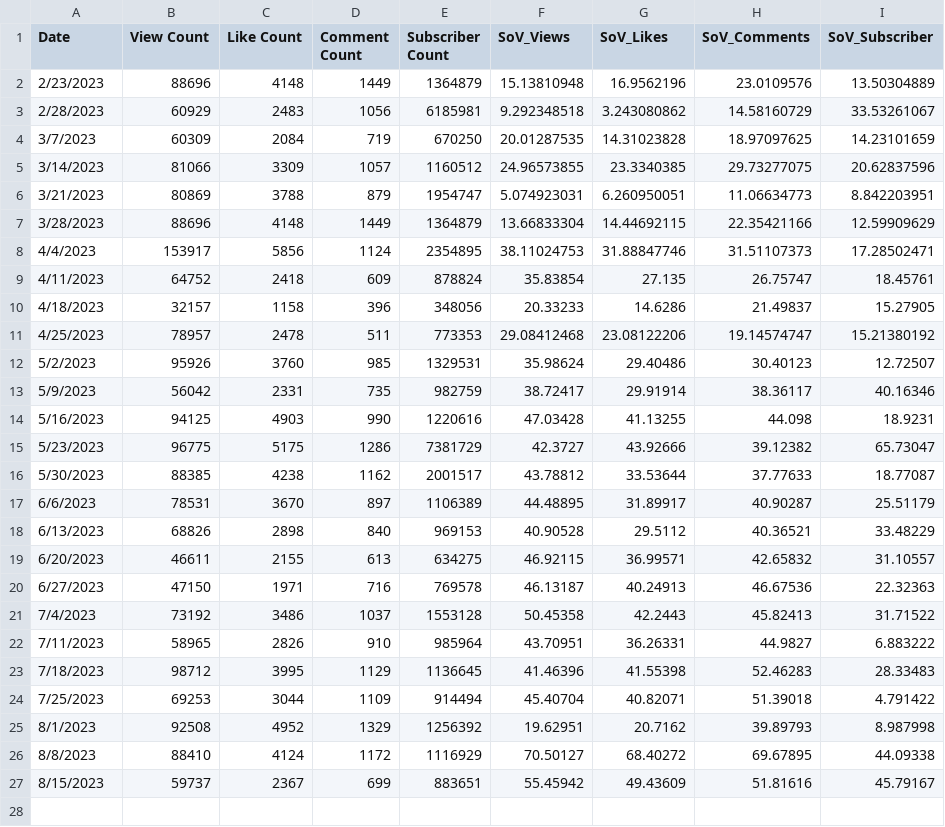
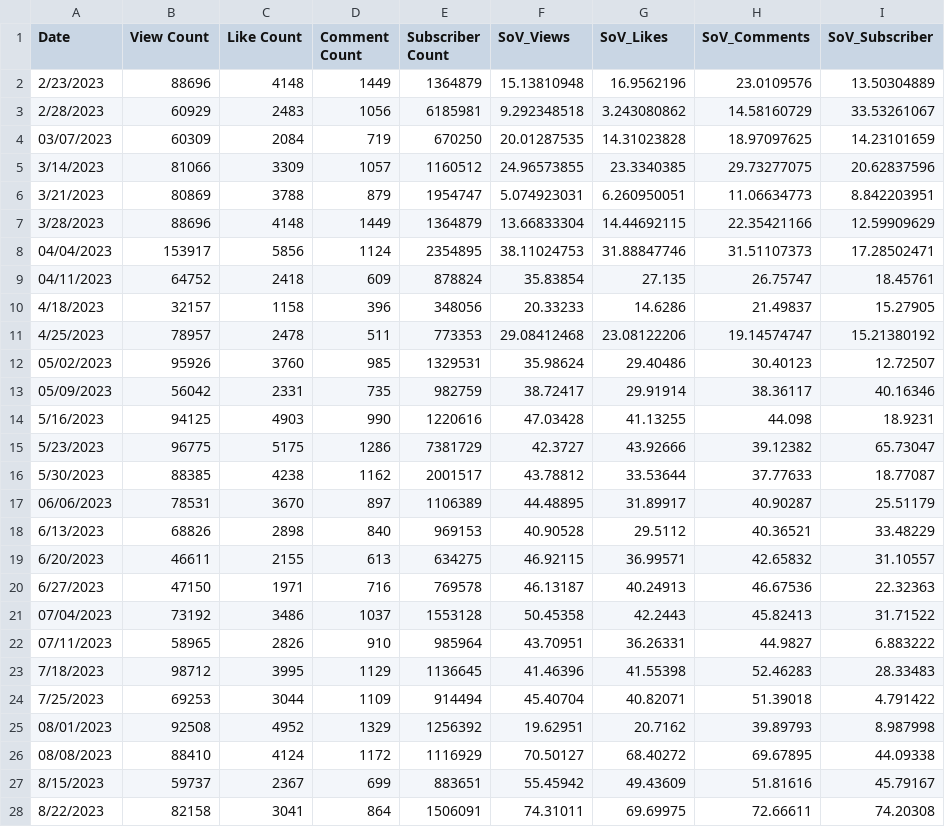
Before and after one commit to ghostq3/smcp-dashboard, a CSV file: csvs/SOV - SoV_YT.csv, drawn as a sheet.

```diff
--- a/csvs/SOV - SoV_YT.csv
+++ b/csvs/SOV - SoV_YT.csv
@@ -3,3 +3,3 @@ Date,View Count,Like Count,Comment Count,Subscriber Count,SoV_Views,SoV_Likes,So
 2/28/2023,60929,2483,1056,6185981,9.292348518,3.243080862,14.58160729,33.53261067
-3/7/2023,60309,2084,719,670250,20.01287535,14.31023828,18.97097625,14.23101659
+03/07/2023,60309,2084,719,670250,20.01287535,14.31023828,18.97097625,14.23101659
 3/14/2023,81066,3309,1057,1160512,24.96573855,23.3340385,29.73277075,20.62837596
@@ -7,8 +7,8 @@ Date,View Count,Like Count,Comment Count,Subscriber Count,SoV_Views,SoV_Likes,So
 3/28/2023,88696,4148,1449,1364879,13.66833304,14.44692115,22.35421166,12.59909629
-4/4/2023,153917,5856,1124,2354895,38.11024753,31.88847746,31.51107373,17.28502471
-4/11/2023,64752,2418,609,878824,35.83854,27.135,26.75747,18.45761
+04/04/2023,153917,5856,1124,2354895,38.11024753,31.88847746,31.51107373,17.28502471
+04/11/2023,64752,2418,609,878824,35.83854,27.135,26.75747,18.45761
 4/18/2023,32157,1158,396,348056,20.33233,14.6286,21.49837,15.27905
 4/25/2023,78957,2478,511,773353,29.08412468,23.08122206,19.14574747,15.21380192
-5/2/2023,95926,3760,985,1329531,35.98624,29.40486,30.40123,12.72507
-5/9/2023,56042,2331,735,982759,38.72417,29.91914,38.36117,40.16346
+05/02/2023,95926,3760,985,1329531,35.98624,29.40486,30.40123,12.72507
+05/09/2023,56042,2331,735,982759,38.72417,29.91914,38.36117,40.16346
 5/16/2023,94125,4903,990,1220616,47.03428,41.13255,44.098,18.9231
@@ -16,3 +16,3 @@ Date,View Count,Like Count,Comment Count,Subscriber Count,SoV_Views,SoV_Likes,So
 5/30/2023,88385,4238,1162,2001517,43.78812,33.53644,37.77633,18.77087
-6/6/2023,78531,3670,897,1106389,44.48895,31.89917,40.90287,25.51179
+06/06/2023,78531,3670,897,1106389,44.48895,31.89917,40.90287,25.51179
 6/13/2023,68826,2898,840,969153,40.90528,29.5112,40.36521,33.48229
@@ -20,8 +20,9 @@ Date,View Count,Like Count,Comment Count,Subscriber Count,SoV_Views,SoV_Likes,So
 6/27/2023,47150,1971,716,769578,46.13187,40.24913,46.67536,22.32363
-7/4/2023,73192,3486,1037,1553128,50.45358,42.2443,45.82413,31.71522
-7/11/2023,58965,2826,910,985964,43.70951,36.26331,44.9827,6.883222
+07/04/2023,73192,3486,1037,1553128,50.45358,42.2443,45.82413,31.71522
+07/11/2023,58965,2826,910,985964,43.70951,36.26331,44.9827,6.883222
 7/18/2023,98712,3995,1129,1136645,41.46396,41.55398,52.46283,28.33483
 7/25/2023,69253,3044,1109,914494,45.40704,40.82071,51.39018,4.791422
-8/1/2023,92508,4952,1329,1256392,19.62951,20.7162,39.89793,8.987998
-8/8/2023,88410,4124,1172,1116929,70.50127,68.40272,69.67895,44.09338
+08/01/2023,92508,4952,1329,1256392,19.62951,20.7162,39.89793,8.987998
+08/08/2023,88410,4124,1172,1116929,70.50127,68.40272,69.67895,44.09338
 8/15/2023,59737,2367,699,883651,55.45942,49.43609,51.81616,45.79167
+8/22/2023,82158,3041,864,1506091,74.31011,69.69975,72.66611,74.20308
```
Also changed, not shown: csvs/SOV - Twitch_90_day.csv, csvs/SOV - Twitch_SOV.csv, 4 other files.
